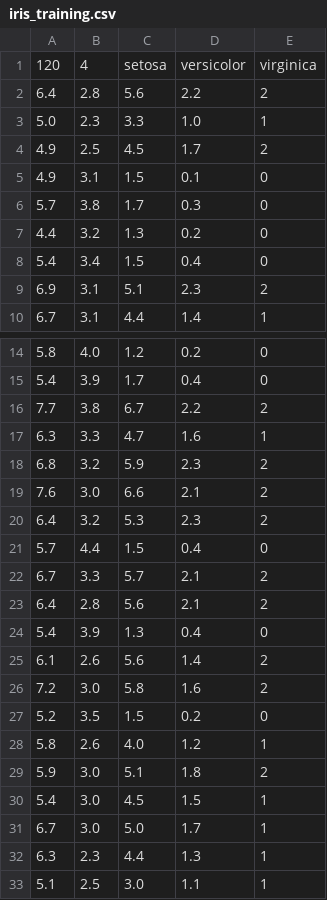
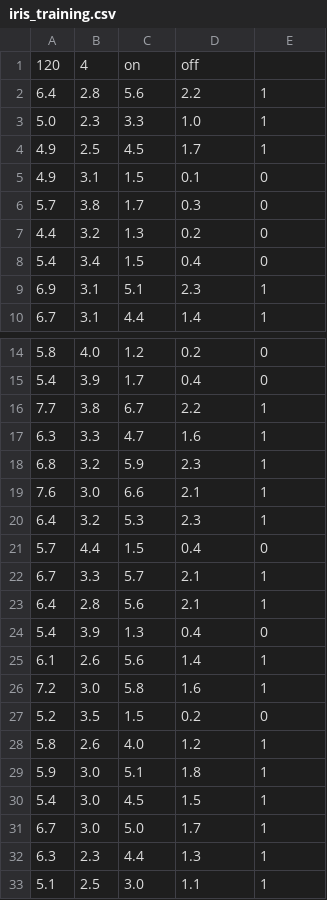
Before and after one commit to akilawickey/EMCS-greenhouse, a CSV file: Neural Network/tensorflow/iris_training.csv, drawn as a sheet; only a part is shown, gaps mark what is left out; the diff covers the shown part only.

```diff
--- a/Neural Network/tensorflow/iris_training.csv
+++ b/Neural Network/tensorflow/iris_training.csv
@@ -1,5 +1,5 @@
-120,4,setosa,versicolor,virginica
-6.4,2.8,5.6,2.2,2
+120,4,on,off
+6.4,2.8,5.6,2.2,1
 5.0,2.3,3.3,1.0,1
-4.9,2.5,4.5,1.7,2
+4.9,2.5,4.5,1.7,1
 4.9,3.1,1.5,0.1,0
@@ -8,3 +8,3 @@
 5.4,3.4,1.5,0.4,0
-6.9,3.1,5.1,2.3,2
+6.9,3.1,5.1,2.3,1
 6.7,3.1,4.4,1.4,1
@@ -15,16 +15,16 @@
 5.4,3.9,1.7,0.4,0
-7.7,3.8,6.7,2.2,2
+7.7,3.8,6.7,2.2,1
 6.3,3.3,4.7,1.6,1
-6.8,3.2,5.9,2.3,2
-7.6,3.0,6.6,2.1,2
-6.4,3.2,5.3,2.3,2
+6.8,3.2,5.9,2.3,1
+7.6,3.0,6.6,2.1,1
+6.4,3.2,5.3,2.3,1
 5.7,4.4,1.5,0.4,0
-6.7,3.3,5.7,2.1,2
-6.4,2.8,5.6,2.1,2
+6.7,3.3,5.7,2.1,1
+6.4,2.8,5.6,2.1,1
 5.4,3.9,1.3,0.4,0
-6.1,2.6,5.6,1.4,2
-7.2,3.0,5.8,1.6,2
+6.1,2.6,5.6,1.4,1
+7.2,3.0,5.8,1.6,1
 5.2,3.5,1.5,0.2,0
 5.8,2.6,4.0,1.2,1
-5.9,3.0,5.1,1.8,2
+5.9,3.0,5.1,1.8,1
 5.4,3.0,4.5,1.5,1
```
Also changed, not shown: 30 edited cells elsewhere in this file, Neural Network/tensorflow/iris_test.csv, 4 other files.
